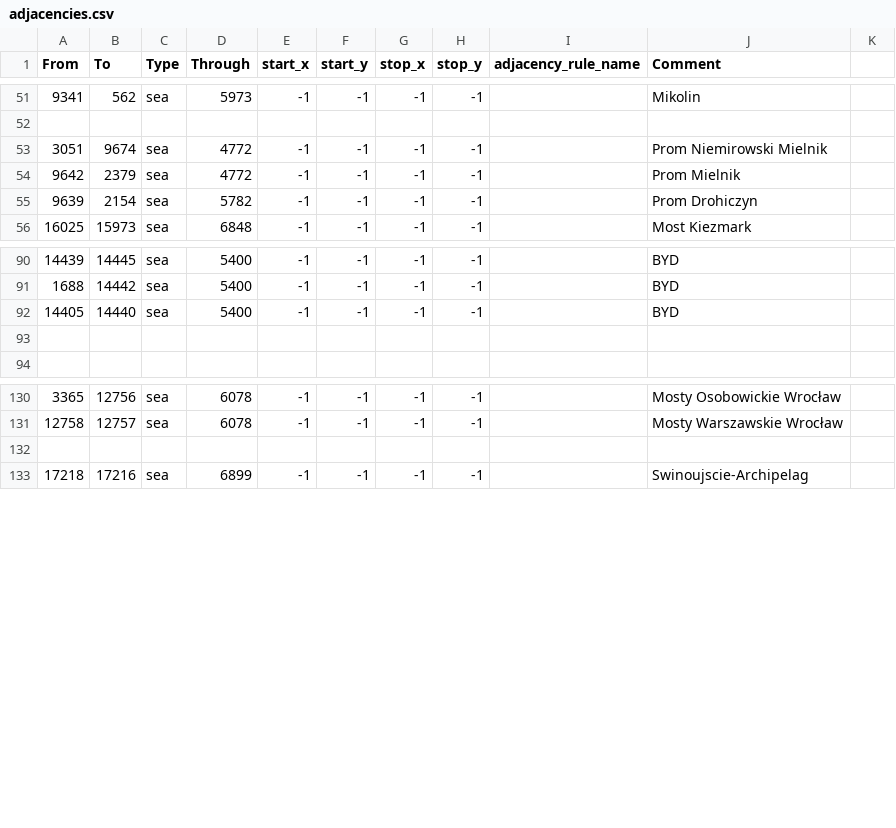
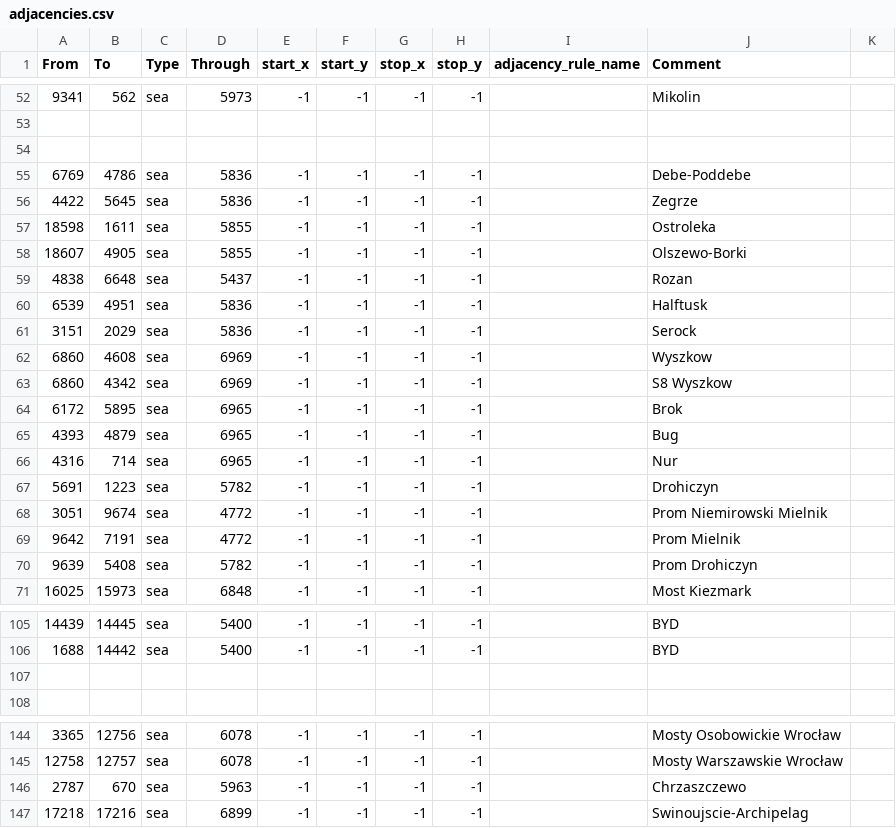
Before and after one commit to HerderDg/thelastdaysofpoland, a CSV file: map/adjacencies.csv, drawn as a sheet; only a part is shown, gaps mark what is left out; the diff covers the shown part only.

```diff
--- a/map/adjacencies.csv
+++ b/map/adjacencies.csv
@@ -52,5 +53,19 @@ From;To;Type;Through;start_x;start_y;stop_x;stop_y;adjacency_rule_name;Comment
 
+
+6769;4786;sea;5836;-1;-1;-1;-1;;Debe-Poddebe
+4422;5645;sea;5836;-1;-1;-1;-1;;Zegrze
+18598;1611;sea;5855;-1;-1;-1;-1;;Ostroleka
+18607;4905;sea;5855;-1;-1;-1;-1;;Olszewo-Borki
+4838;6648;sea;5437;-1;-1;-1;-1;;Rozan
+6539;4951;sea;5836;-1;-1;-1;-1;;Halftusk
+3151;2029;sea;5836;-1;-1;-1;-1;;Serock
+6860;4608;sea;6969;-1;-1;-1;-1;;Wyszkow
+6860;4342;sea;6969;-1;-1;-1;-1;;S8 Wyszkow
+6172;5895;sea;6965;-1;-1;-1;-1;;Brok
+4393;4879;sea;6965;-1;-1;-1;-1;;Bug
+4316;714;sea;6965;-1;-1;-1;-1;;Nur
+5691;1223;sea;5782;-1;-1;-1;-1;;Drohiczyn
 3051;9674;sea;4772;-1;-1;-1;-1;;Prom Niemirowski Mielnik
-9642;2379;sea;4772;-1;-1;-1;-1;;Prom Mielnik
-9639;2154;sea;5782;-1;-1;-1;-1;;Prom Drohiczyn
+9642;7191;sea;4772;-1;-1;-1;-1;;Prom Mielnik
+9639;5408;sea;5782;-1;-1;-1;-1;;Prom Drohiczyn
 16025;15973;sea;6848;-1;-1;-1;-1;;Most Kiezmark
@@ -91,3 +106,2 @@ From;To;Type;Through;start_x;start_y;stop_x;stop_y;adjacency_rule_name;Comment
 1688;14442;sea;5400;-1;-1;-1;-1;;BYD
-14405;14440;sea;5400;-1;-1;-1;-1;;BYD
 
@@ -131,3 +145,3 @@ From;To;Type;Through;start_x;start_y;stop_x;stop_y;adjacency_rule_name;Comment
 12758;12757;sea;6078;-1;-1;-1;-1;;Mosty Warszawskie Wrocław
-
+2787;670;sea;5963;-1;-1;-1;-1;;Chrzaszczewo
 17218;17216;sea;6899;-1;-1;-1;-1;;Swinoujscie-Archipelag
```
Also changed, not shown: 2 added rows, 3 removed rows and 13 edited cells elsewhere in this file.
